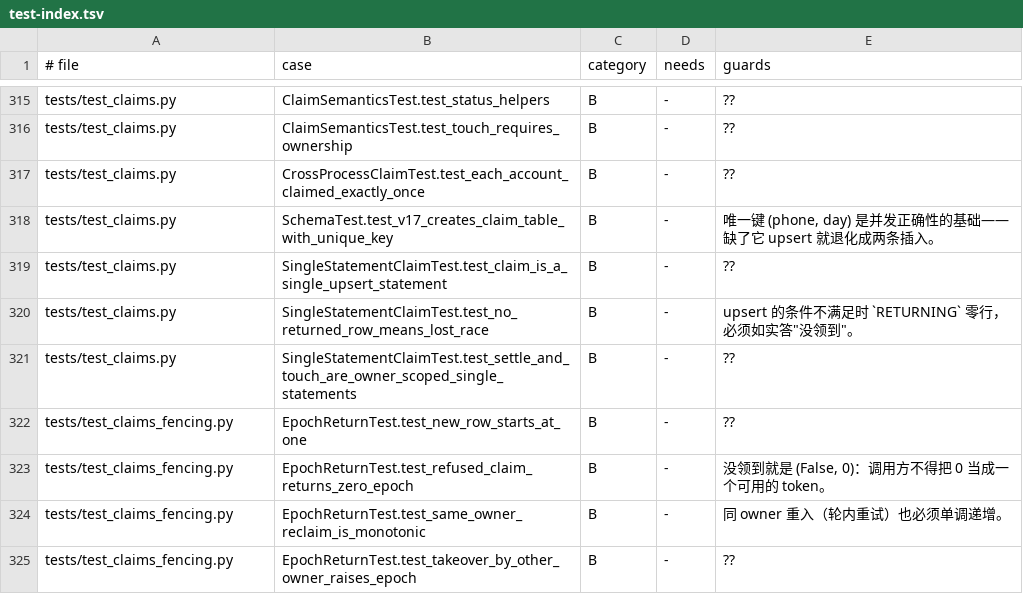
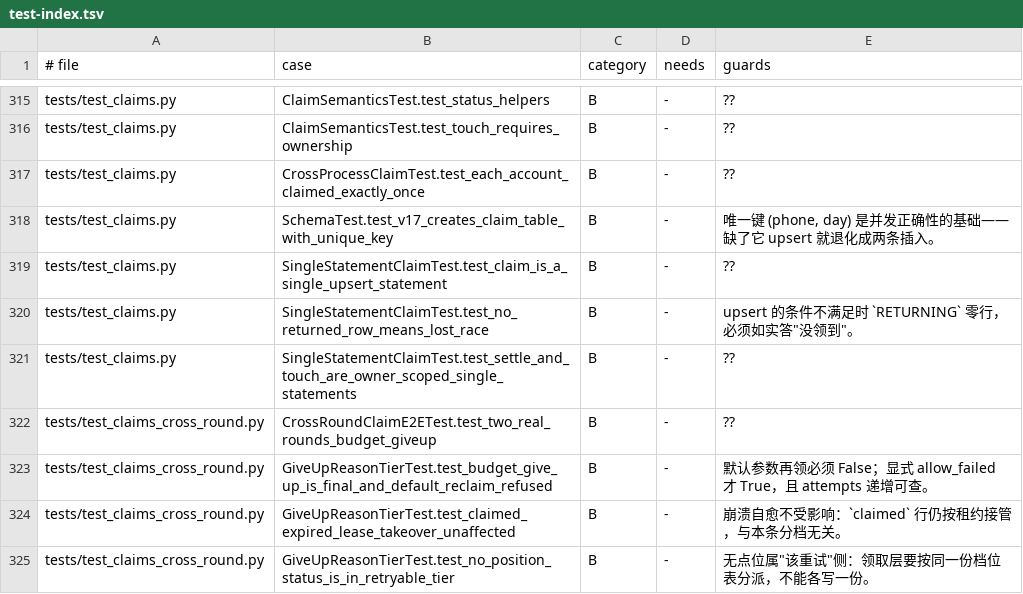
Before and after one commit to frostpolaris1/yiban-auto-sign, a TSV file: docs/dev/test-index.tsv, drawn as a sheet; only a part is shown, gaps mark what is left out; the shorter side is filled out with more unchanged rows; the diff covers the shown part only; the diff names each change by its address in the sheet, - before the commit and + after, or states it on an @@ line.

Commit message:
chore(gate): claims.py/runner.py 规模登记、名字面计数与测试索引重建（MF-74）

```diff
--- a/docs/dev/test-index.tsv
+++ b/docs/dev/test-index.tsv
+row 322: tests/test_claims_cross_round.py | CrossRoundClaimE2ETest.test_two_real_rounds_budget_giveup | B | - | ??
+row 323: tests/test_claims_cross_round.py | GiveUpReasonTierTest.test_budget_give_up_is_final_and_default_reclaim_refused | B | - | 默认参数再领必须 False；显式 allow_failed 才 True，且 attempts 递增可查。
+row 324: tests/test_claims_cross_round.py | GiveUpReasonTierTest.test_claimed_expired_lease_takeover_unaffected | B | - | 崩溃自愈不受影响：`claimed` 行仍按租约接管，与本条分档无关。
+row 325: tests/test_claims_cross_round.py | GiveUpReasonTierTest.test_no_position_status_is_in_retryable_tier | B | - | 无点位属"该重试"侧：领取层要按同一份档位表分派，不能各写一份。
```
Also changed, not shown: 9 added rows and 3 edited cells elsewhere in this file, 2 other files.
